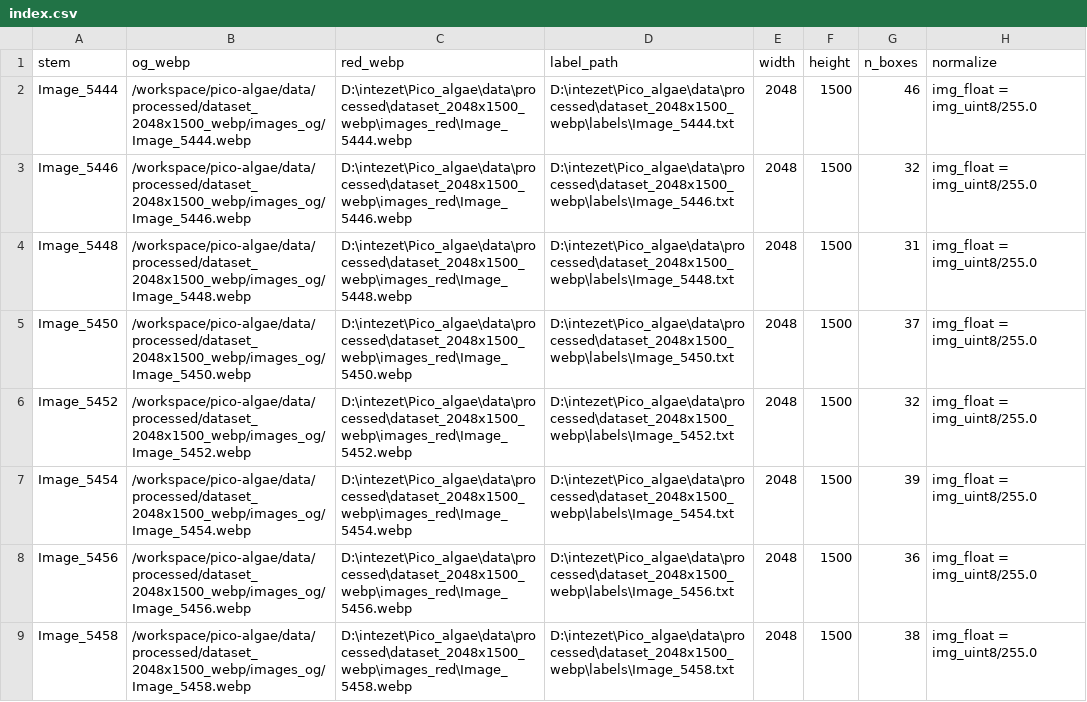
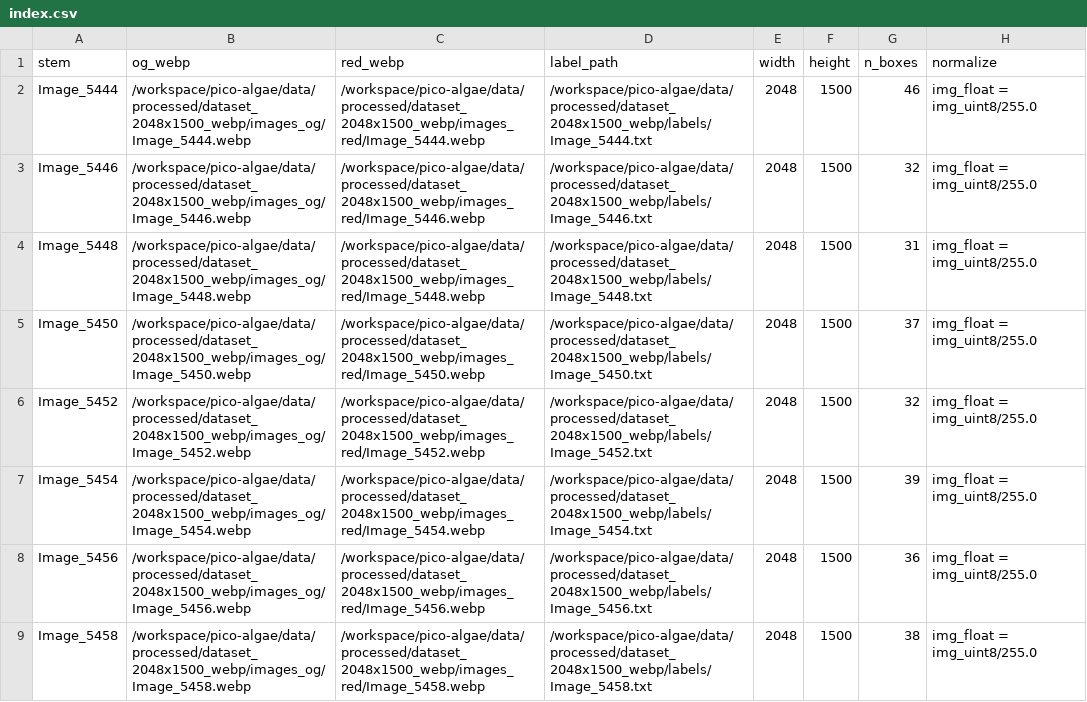
Before and after one commit to Etele8/pico-algae, a CSV file: data/processed/dataset_2048x1500_webp/index.csv, drawn as a sheet; only a part is shown; the diff covers the shown part only.

Commit message:
Updated index, so every path is Linux compatible

```diff
--- a/data/processed/dataset_2048x1500_webp/index.csv
+++ b/data/processed/dataset_2048x1500_webp/index.csv
@@ -1,9 +1,9 @@
 stem,og_webp,red_webp,label_path,width,height,n_boxes,normalize
-Image_5444,/workspace/pico-algae/data/processed/dataset_2048x1500_webp/images_og/Image_5444.webp,D:\intezet\Pico_algae\data\processed\dataset_2048x1500_webp\images_red\Image_5444.webp,D:\intezet\Pico_algae\data\processed\dataset_2048x1500_webp\labels\Image_5444.txt,2048,1500,46,img_float = img_uint8/255.0
-Image_5446,/workspace/pico-algae/data/processed/dataset_2048x1500_webp/images_og/Image_5446.webp,D:\intezet\Pico_algae\data\processed\dataset_2048x1500_webp\images_red\Image_5446.webp,D:\intezet\Pico_algae\data\processed\dataset_2048x1500_webp\labels\Image_5446.txt,2048,1500,32,img_float = img_uint8/255.0
-Image_5448,/workspace/pico-algae/data/processed/dataset_2048x1500_webp/images_og/Image_5448.webp,D:\intezet\Pico_algae\data\processed\dataset_2048x1500_webp\images_red\Image_5448.webp,D:\intezet\Pico_algae\data\processed\dataset_2048x1500_webp\labels\Image_5448.txt,2048,1500,31,img_float = img_uint8/255.0
-Image_5450,/workspace/pico-algae/data/processed/dataset_2048x1500_webp/images_og/Image_5450.webp,D:\intezet\Pico_algae\data\processed\dataset_2048x1500_webp\images_red\Image_5450.webp,D:\intezet\Pico_algae\data\processed\dataset_2048x1500_webp\labels\Image_5450.txt,2048,1500,37,img_float = img_uint8/255.0
-Image_5452,/workspace/pico-algae/data/processed/dataset_2048x1500_webp/images_og/Image_5452.webp,D:\intezet\Pico_algae\data\processed\dataset_2048x1500_webp\images_red\Image_5452.webp,D:\intezet\Pico_algae\data\processed\dataset_2048x1500_webp\labels\Image_5452.txt,2048,1500,32,img_float = img_uint8/255.0
-Image_5454,/workspace/pico-algae/data/processed/dataset_2048x1500_webp/images_og/Image_5454.webp,D:\intezet\Pico_algae\data\processed\dataset_2048x1500_webp\images_red\Image_5454.webp,D:\intezet\Pico_algae\data\processed\dataset_2048x1500_webp\labels\Image_5454.txt,2048,1500,39,img_float = img_uint8/255.0
-Image_5456,/workspace/pico-algae/data/processed/dataset_2048x1500_webp/images_og/Image_5456.webp,D:\intezet\Pico_algae\data\processed\dataset_2048x1500_webp\images_red\Image_5456.webp,D:\intezet\Pico_algae\data\processed\dataset_2048x1500_webp\labels\Image_5456.txt,2048,1500,36,img_float = img_uint8/255.0
-Image_5458,/workspace/pico-algae/data/processed/dataset_2048x1500_webp/images_og/Image_5458.webp,D:\intezet\Pico_algae\data\processed\dataset_2048x1500_webp\images_red\Image_5458.webp,D:\intezet\Pico_algae\data\processed\dataset_2048x1500_webp\labels\Image_5458.txt,2048,1500,38,img_float = img_uint8/255.0
+Image_5444,/workspace/pico-algae/data/processed/dataset_2048x1500_webp/images_og/Image_5444.webp,/workspace/pico-algae/data/processed/dataset_2048x1500_webp/images_red/Image_5444.webp,/workspace/pico-algae/data/processed/dataset_2048x1500_webp/labels/Image_5444.txt,2048,1500,46,img_float = img_uint8/255.0
+Image_5446,/workspace/pico-algae/data/processed/dataset_2048x1500_webp/images_og/Image_5446.webp,/workspace/pico-algae/data/processed/dataset_2048x1500_webp/images_red/Image_5446.webp,/workspace/pico-algae/data/processed/dataset_2048x1500_webp/labels/Image_5446.txt,2048,1500,32,img_float = img_uint8/255.0
+Image_5448,/workspace/pico-algae/data/processed/dataset_2048x1500_webp/images_og/Image_5448.webp,/workspace/pico-algae/data/processed/dataset_2048x1500_webp/images_red/Image_5448.webp,/workspace/pico-algae/data/processed/dataset_2048x1500_webp/labels/Image_5448.txt,2048,1500,31,img_float = img_uint8/255.0
+Image_5450,/workspace/pico-algae/data/processed/dataset_2048x1500_webp/images_og/Image_5450.webp,/workspace/pico-algae/data/processed/dataset_2048x1500_webp/images_red/Image_5450.webp,/workspace/pico-algae/data/processed/dataset_2048x1500_webp/labels/Image_5450.txt,2048,1500,37,img_float = img_uint8/255.0
+Image_5452,/workspace/pico-algae/data/processed/dataset_2048x1500_webp/images_og/Image_5452.webp,/workspace/pico-algae/data/processed/dataset_2048x1500_webp/images_red/Image_5452.webp,/workspace/pico-algae/data/processed/dataset_2048x1500_webp/labels/Image_5452.txt,2048,1500,32,img_float = img_uint8/255.0
+Image_5454,/workspace/pico-algae/data/processed/dataset_2048x1500_webp/images_og/Image_5454.webp,/workspace/pico-algae/data/processed/dataset_2048x1500_webp/images_red/Image_5454.webp,/workspace/pico-algae/data/processed/dataset_2048x1500_webp/labels/Image_5454.txt,2048,1500,39,img_float = img_uint8/255.0
+Image_5456,/workspace/pico-algae/data/processed/dataset_2048x1500_webp/images_og/Image_5456.webp,/workspace/pico-algae/data/processed/dataset_2048x1500_webp/images_red/Image_5456.webp,/workspace/pico-algae/data/processed/dataset_2048x1500_webp/labels/Image_5456.txt,2048,1500,36,img_float = img_uint8/255.0
+Image_5458,/workspace/pico-algae/data/processed/dataset_2048x1500_webp/images_og/Image_5458.webp,/workspace/pico-algae/data/processed/dataset_2048x1500_webp/images_red/Image_5458.webp,/workspace/pico-algae/data/processed/dataset_2048x1500_webp/labels/Image_5458.txt,2048,1500,38,img_float = img_uint8/255.0
```
Also changed, not shown: 182 edited cells elsewhere in this file.
